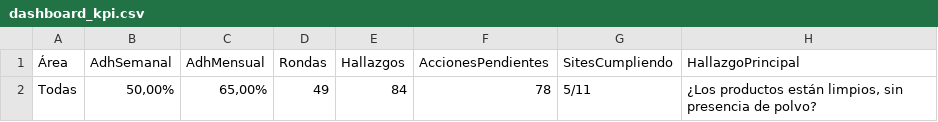
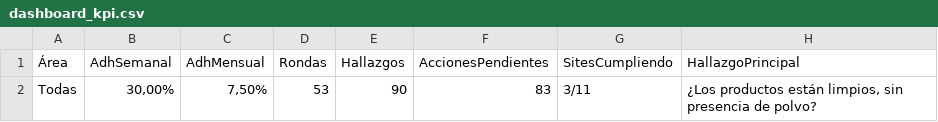
Before and after one commit to cristiancornejomercado-sys/dashboard-ronda-calidad, a CSV file: dashboard_kpi.csv, drawn as a sheet; removed rows and columns are numbered as before the commit, all else as after; the diff names each change by its address in the sheet, - before the commit and + after, or states it on an @@ line.

```diff
--- a/dashboard_kpi.csv
+++ b/dashboard_kpi.csv
-row 2: Todas | 50,00% | 65,00% | 49 | 84 | 78 | 5/11 | ¿Los productos están limpios, sin presencia de polvo?
+row 2: Todas | 30,00% | 7,50% | 53 | 90 | 83 | 3/11 | ¿Los productos están limpios, sin presencia de polvo?
```
Also changed, not shown: acciones.csv, hallazgos_area_site.csv, 5 other files.
